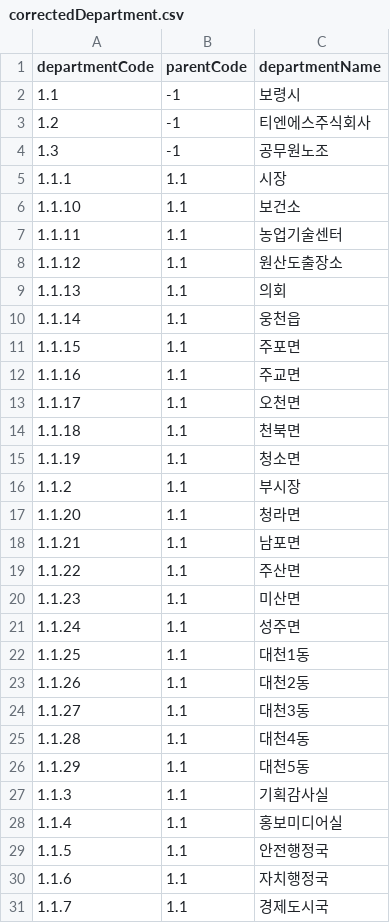
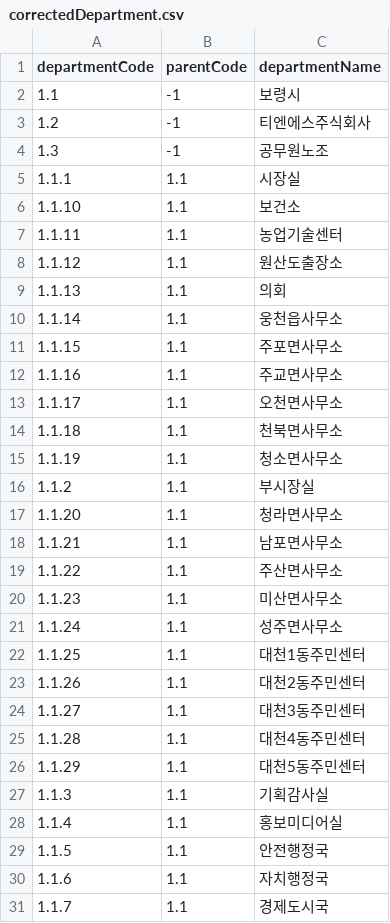
Before and after one commit to weekbelt/csv-generator, a CSV file: src/main/resources/csv/br/correctedData/correctedDepartment.csv, drawn as a sheet; only a part is shown.

Commit message:
fix: Init csv data

```diff
--- a/src/main/resources/csv/br/correctedData/correctedDepartment.csv
+++ b/src/main/resources/csv/br/correctedData/correctedDepartment.csv
@@ -4,3 +4,3 @@
 "1.3","-1","공무원노조"
-"1.1.1","1.1","시장"
+"1.1.1","1.1","시장실"
 "1.1.10","1.1","보건소"
@@ -9,19 +9,19 @@
 "1.1.13","1.1","의회"
-"1.1.14","1.1","웅천읍"
-"1.1.15","1.1","주포면"
-"1.1.16","1.1","주교면"
-"1.1.17","1.1","오천면"
-"1.1.18","1.1","천북면"
-"1.1.19","1.1","청소면"
-"1.1.2","1.1","부시장"
-"1.1.20","1.1","청라면"
-"1.1.21","1.1","남포면"
-"1.1.22","1.1","주산면"
-"1.1.23","1.1","미산면"
-"1.1.24","1.1","성주면"
-"1.1.25","1.1","대천1동"
-"1.1.26","1.1","대천2동"
-"1.1.27","1.1","대천3동"
-"1.1.28","1.1","대천4동"
-"1.1.29","1.1","대천5동"
+"1.1.14","1.1","웅천읍사무소"
+"1.1.15","1.1","주포면사무소"
+"1.1.16","1.1","주교면사무소"
+"1.1.17","1.1","오천면사무소"
+"1.1.18","1.1","천북면사무소"
+"1.1.19","1.1","청소면사무소"
+"1.1.2","1.1","부시장실"
+"1.1.20","1.1","청라면사무소"
+"1.1.21","1.1","남포면사무소"
+"1.1.22","1.1","주산면사무소"
+"1.1.23","1.1","미산면사무소"
+"1.1.24","1.1","성주면사무소"
+"1.1.25","1.1","대천1동주민센터"
+"1.1.26","1.1","대천2동주민센터"
+"1.1.27","1.1","대천3동주민센터"
+"1.1.28","1.1","대천4동주민센터"
+"1.1.29","1.1","대천5동주민센터"
 "1.1.3","1.1","기획감사실"
```
Also changed, not shown: 15 other files.
